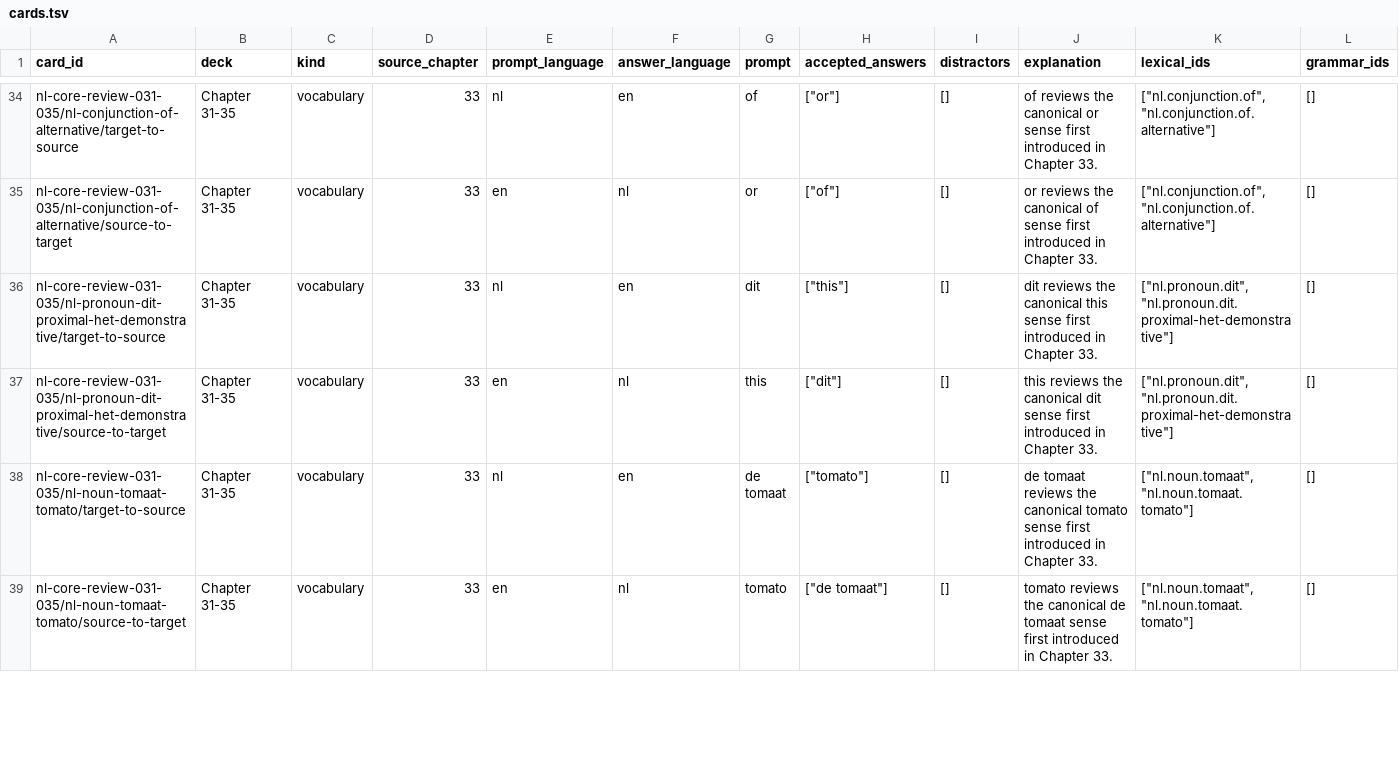
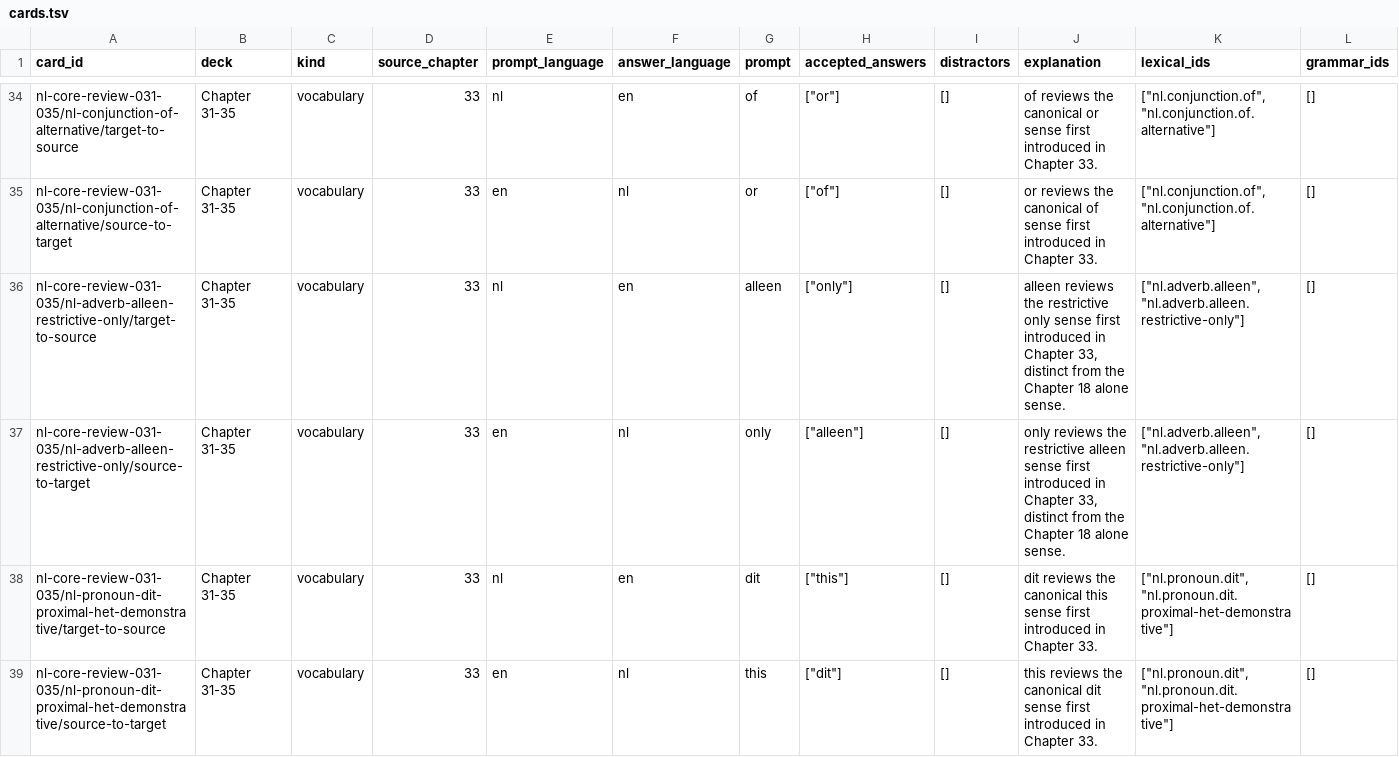
Before and after one commit to SleepyMario/WhackSmacker, a TSV file: review-content/dutch/review-decks/chapter-031-035/cards.tsv, drawn as a sheet; only a part is shown, gaps mark what is left out; the shorter side is filled out with more unchanged rows; rows hold the shown columns only; the diff names each change by its address in the sheet, - before the commit and + after, or states it on an @@ line.

```diff
--- a/review-content/dutch/review-decks/chapter-031-035/cards.tsv
+++ b/review-content/dutch/review-decks/chapter-031-035/cards.tsv
+row 36: nl-core-review-031-035/nl-adverb-alleen-restrictive-only/target-to-source | Chapter 31-35 | vocabulary | 33 | nl | en | alleen | ["only"] | [] | alleen reviews the restrictive only sense first introduced in Chapter 33, distinct from the Chapter 18 alone sense. | ["nl.adverb.alleen", "nl.adverb.alleen.restrictive-only"] | []
+row 37: nl-core-review-031-035/nl-adverb-alleen-restrictive-only/source-to-target | Chapter 31-35 | vocabulary | 33 | en | nl | only | ["alleen"] | [] | only reviews the restrictive alleen sense first introduced in Chapter 33, distinct from the Chapter 18 alone sense. | ["nl.adverb.alleen", "nl.adverb.alleen.restrictive-only"] | []
```
Also changed, not shown: review-content/dutch/review-decks/chapter-001-005/cards.tsv, review-content/dutch/review-decks/chapter-036-040/cards.tsv, 29 other files.
